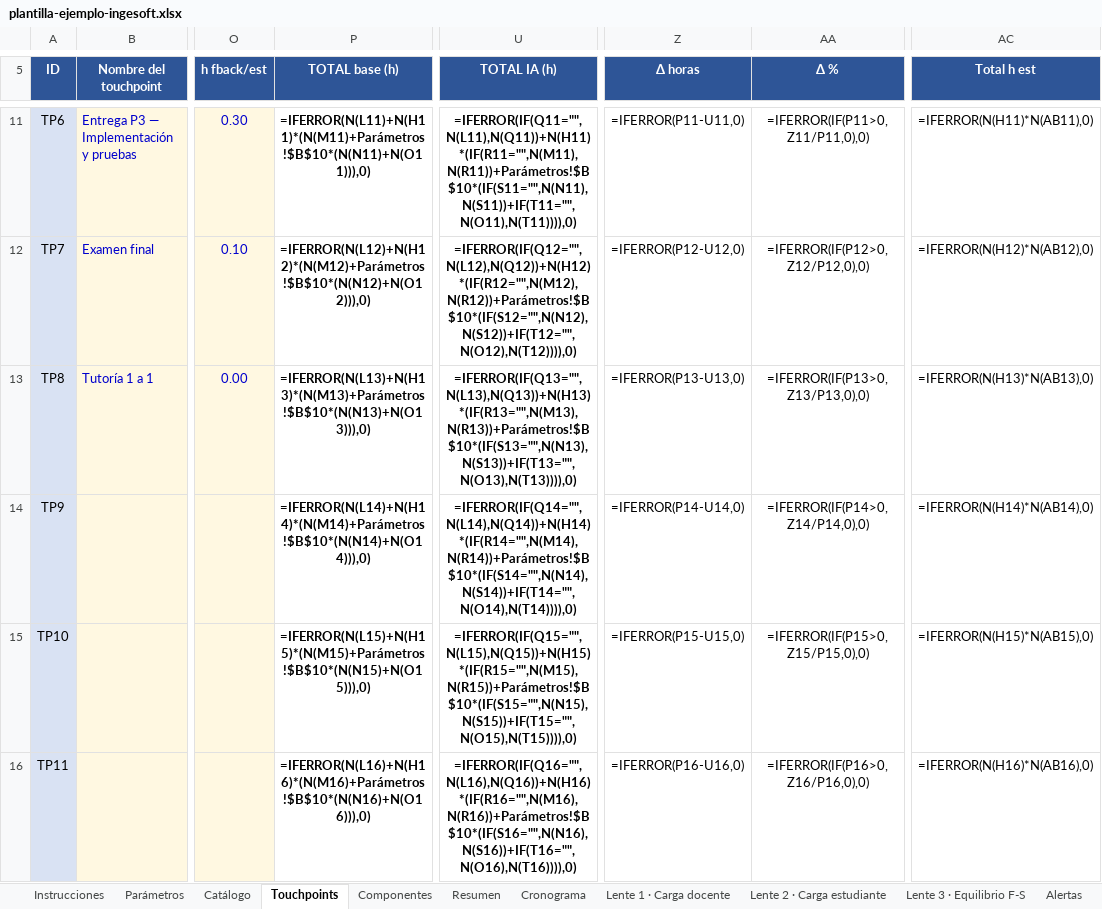
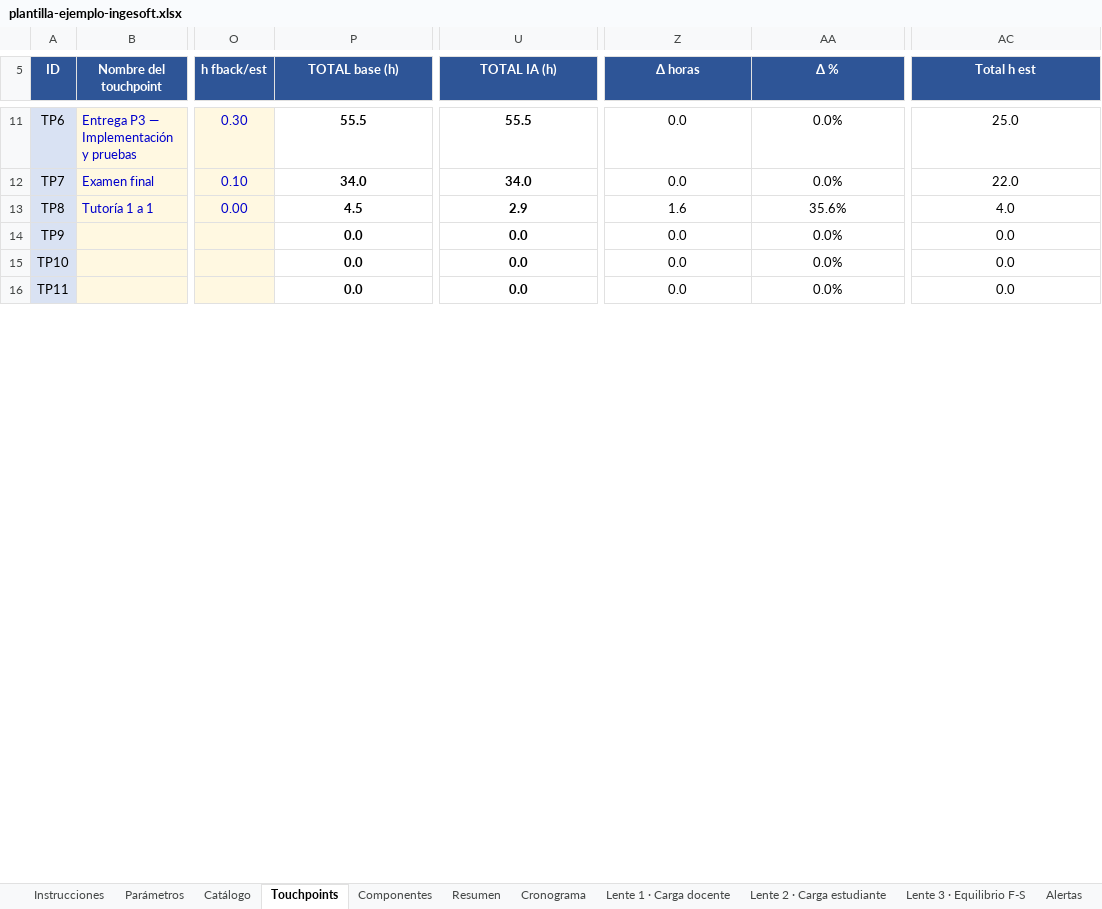
Before and after one commit to freirejuan/redisena-evaluacion, an Excel workbook: downloads/sprint-1/plantilla-ejemplo-ingesoft.xlsx, sheet Touchpoints, drawn as a sheet; only a part is shown, gaps mark what is left out; values as stored, in another font and other column widths than the file's, no borders; formulas without a stored value are shown as written; the diff covers the shown part only; the diff names each change by its address in the sheet, - before the commit and + after, or states it on an @@ line.

```diff
--- a/downloads/sprint-1/plantilla-ejemplo-ingesoft.xlsx (sheet Touchpoints)
+++ b/downloads/sprint-1/plantilla-ejemplo-ingesoft.xlsx (sheet Touchpoints)
-P11 (TOTAL base (h)): =IFERROR(N(L11)+N(H11)*(N(M11)+Parámetros!$B$10*(N(N11)+N(O11))),0)
+P11 (TOTAL base (h)): 55.5
-U11 (TOTAL IA (h)): =IFERROR(IF(Q11="",N(L11),N(Q11))+N(H11)*(IF(R11="",N(M11),N(R11))+Parámetros!$B$10*(IF(S11="",N(N11),N(S11))+IF(T11="",N(O11),N(T11)))),0)
+U11 (TOTAL IA (h)): 55.5
-Z11 (Δ horas): =IFERROR(P11-U11,0)
+Z11 (Δ horas): 0.0
-AA11 (Δ %): =IFERROR(IF(P11>0,Z11/P11,0),0)
+AA11 (Δ %): 0.0%
-AC11 (Total h est): =IFERROR(N(H11)*N(AB11),0)
+AC11 (Total h est): 25.0
-P12 (TOTAL base (h)): =IFERROR(N(L12)+N(H12)*(N(M12)+Parámetros!$B$10*(N(N12)+N(O12))),0)
+P12 (TOTAL base (h)): 34.0
-U12 (TOTAL IA (h)): =IFERROR(IF(Q12="",N(L12),N(Q12))+N(H12)*(IF(R12="",N(M12),N(R12))+Parámetros!$B$10*(IF(S12="",N(N12),N(S12))+IF(T12="",N(O12),N(T12)))),0)
+U12 (TOTAL IA (h)): 34.0
-Z12 (Δ horas): =IFERROR(P12-U12,0)
+Z12 (Δ horas): 0.0
-AA12 (Δ %): =IFERROR(IF(P12>0,Z12/P12,0),0)
+AA12 (Δ %): 0.0%
-AC12 (Total h est): =IFERROR(N(H12)*N(AB12),0)
+AC12 (Total h est): 22.0
-P13 (TOTAL base (h)): =IFERROR(N(L13)+N(H13)*(N(M13)+Parámetros!$B$10*(N(N13)+N(O13))),0)
+P13 (TOTAL base (h)): 4.5
-U13 (TOTAL IA (h)): =IFERROR(IF(Q13="",N(L13),N(Q13))+N(H13)*(IF(R13="",N(M13),N(R13))+Parámetros!$B$10*(IF(S13="",N(N13),N(S13))+IF(T13="",N(O13),N(T13)))),0)
+U13 (TOTAL IA (h)): 2.9
-Z13 (Δ horas): =IFERROR(P13-U13,0)
+Z13 (Δ horas): 1.6
-AA13 (Δ %): =IFERROR(IF(P13>0,Z13/P13,0),0)
+AA13 (Δ %): 35.6%
-AC13 (Total h est): =IFERROR(N(H13)*N(AB13),0)
+AC13 (Total h est): 4.0
-P14 (TOTAL base (h)): =IFERROR(N(L14)+N(H14)*(N(M14)+Parámetros!$B$10*(N(N14)+N(O14))),0)
+P14 (TOTAL base (h)): 0.0
-U14 (TOTAL IA (h)): =IFERROR(IF(Q14="",N(L14),N(Q14))+N(H14)*(IF(R14="",N(M14),N(R14))+Parámetros!$B$10*(IF(S14="",N(N14),N(S14))+IF(T14="",N(O14),N(T14)))),0)
+U14 (TOTAL IA (h)): 0.0
-Z14 (Δ horas): =IFERROR(P14-U14,0)
+Z14 (Δ horas): 0.0
-AA14 (Δ %): =IFERROR(IF(P14>0,Z14/P14,0),0)
+AA14 (Δ %): 0.0%
-AC14 (Total h est): =IFERROR(N(H14)*N(AB14),0)
+AC14 (Total h est): 0.0
-P15 (TOTAL base (h)): =IFERROR(N(L15)+N(H15)*(N(M15)+Parámetros!$B$10*(N(N15)+N(O15))),0)
+P15 (TOTAL base (h)): 0.0
-U15 (TOTAL IA (h)): =IFERROR(IF(Q15="",N(L15),N(Q15))+N(H15)*(IF(R15="",N(M15),N(R15))+Parámetros!$B$10*(IF(S15="",N(N15),N(S15))+IF(T15="",N(O15),N(T15)))),0)
+U15 (TOTAL IA (h)): 0.0
-Z15 (Δ horas): =IFERROR(P15-U15,0)
+Z15 (Δ horas): 0.0
-AA15 (Δ %): =IFERROR(IF(P15>0,Z15/P15,0),0)
+AA15 (Δ %): 0.0%
-AC15 (Total h est): =IFERROR(N(H15)*N(AB15),0)
+AC15 (Total h est): 0.0
-P16 (TOTAL base (h)): =IFERROR(N(L16)+N(H16)*(N(M16)+Parámetros!$B$10*(N(N16)+N(O16))),0)
+P16 (TOTAL base (h)): 0.0
-U16 (TOTAL IA (h)): =IFERROR(IF(Q16="",N(L16),N(Q16))+N(H16)*(IF(R16="",N(M16),N(R16))+Parámetros!$B$10*(IF(S16="",N(N16),N(S16))+IF(T16="",N(O16),N(T16)))),0)
+U16 (TOTAL IA (h)): 0.0
-Z16 (Δ horas): =IFERROR(P16-U16,0)
+Z16 (Δ horas): 0.0
-AA16 (Δ %): =IFERROR(IF(P16>0,Z16/P16,0),0)
+AA16 (Δ %): 0.0%
-AC16 (Total h est): =IFERROR(N(H16)*N(AB16),0)
+AC16 (Total h est): 0.0
```
Also changed, not shown: 102 edited cells and cell formats elsewhere in this sheet, sheet Cronograma, sheet Componentes, sheet Lente 1 · Carga docente, sheet Lente 2 · Carga estudiante, sheet Lente 3 · Equilibrio F-S, sheet Resumen, 3 more sheets, charts or pictures, downloads/sprint-1/plantilla-plan-operativo.xlsx, 2 other files.
